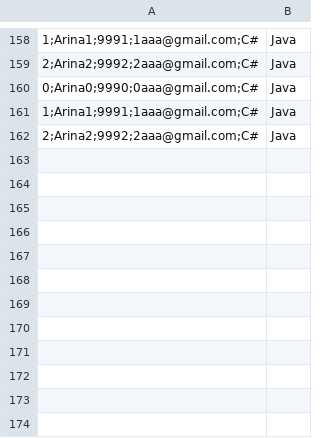
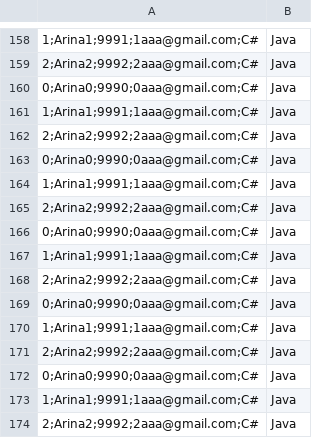
Before and after one commit to Arishenk/JavaEltexCourse, a CSV file: OrganizationReference/developers.csv, drawn as a sheet; only a part is shown, gaps mark what is left out.

```diff
--- a/OrganizationReference/developers.csv
+++ b/OrganizationReference/developers.csv
@@ -162 +162,13 @@
 2;Arina2;9992;2aaa@gmail.com;C#,Java
+0;Arina0;9990;0aaa@gmail.com;C#,Java
+1;Arina1;9991;1aaa@gmail.com;C#,Java
+2;Arina2;9992;2aaa@gmail.com;C#,Java
+0;Arina0;9990;0aaa@gmail.com;C#,Java
+1;Arina1;9991;1aaa@gmail.com;C#,Java
+2;Arina2;9992;2aaa@gmail.com;C#,Java
+0;Arina0;9990;0aaa@gmail.com;C#,Java
+1;Arina1;9991;1aaa@gmail.com;C#,Java
+2;Arina2;9992;2aaa@gmail.com;C#,Java
+0;Arina0;9990;0aaa@gmail.com;C#,Java
+1;Arina1;9991;1aaa@gmail.com;C#,Java
+2;Arina2;9992;2aaa@gmail.com;C#,Java
```
Also changed, not shown: OrganizationReference/managers.csv, OrganizationReference/tasks.csv, 4 other files.
